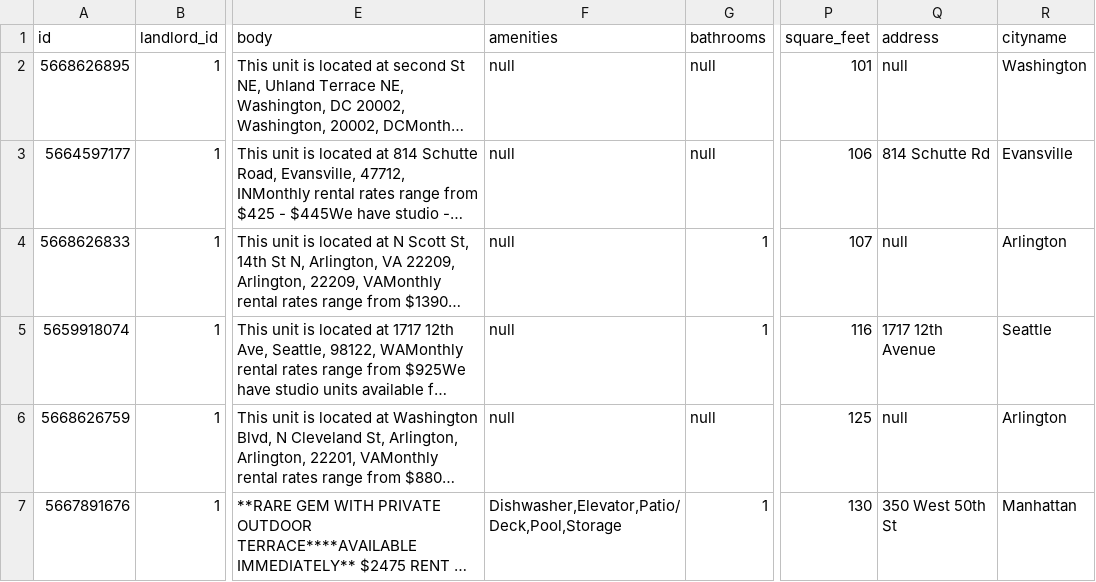
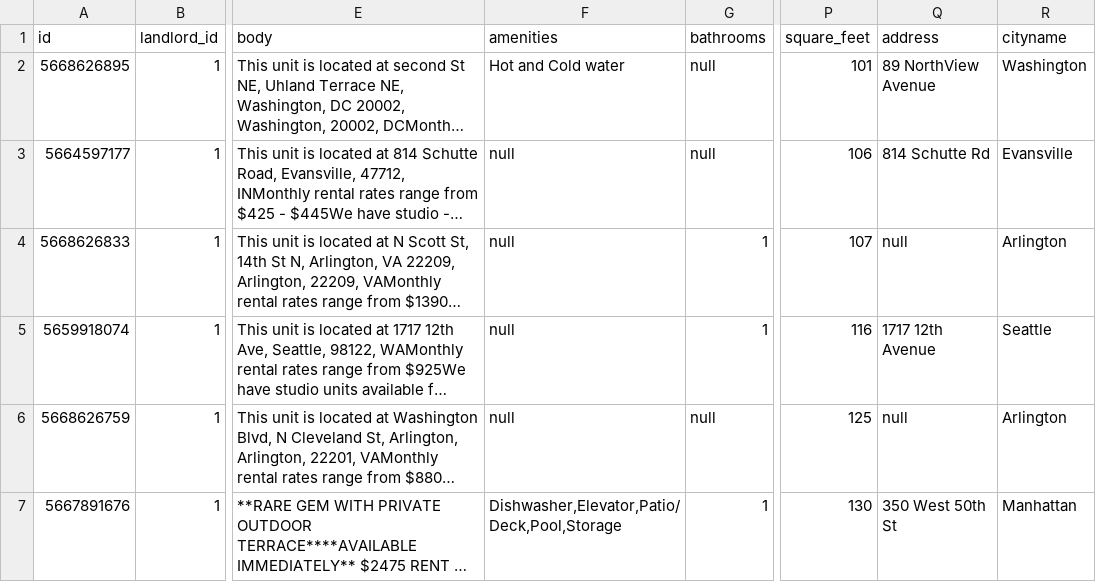
Before and after one commit to Rest-Assured-1/INFO-2602-Group-Project, a CSV file: apartment.csv, drawn as a sheet; only a part is shown, gaps mark what is left out; long unchanged cells end in …; the diff names each change by its address in the sheet, - before the commit and + after, or states it on an @@ line.

```diff
--- a/apartment.csv
+++ b/apartment.csv
-F2 (amenities): null
+F2 (amenities): Hot and Cold water
-Q2 (address): null
+Q2 (address): 89 NorthView Avenue
```
Also changed, not shown: 1 other file.
